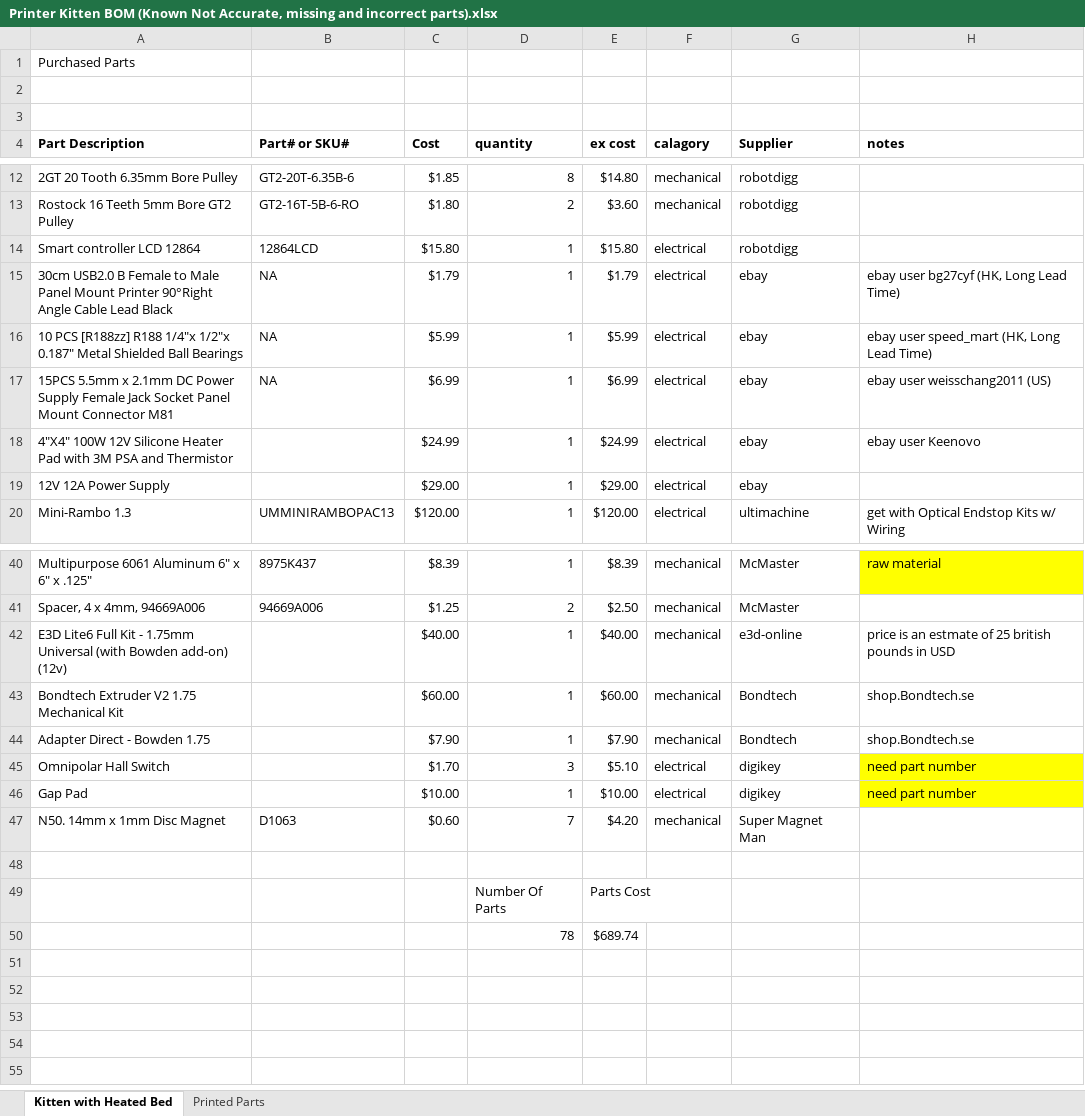
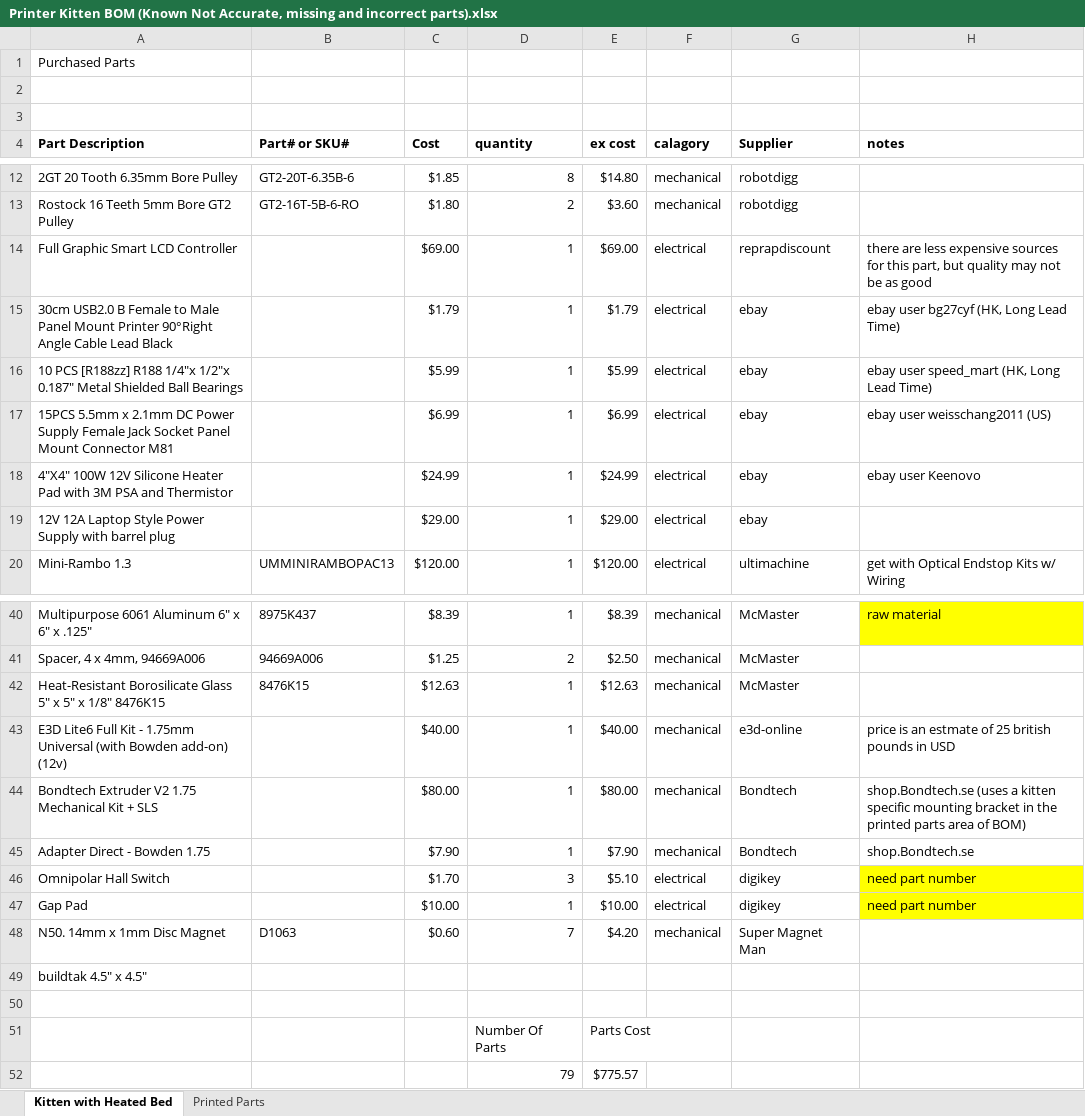
Before and after one commit to woolfepr/Printer-Kitten, an Excel workbook: Bill Of Materials/Printer Kitten BOM (Known Not Accurate, missing and incorrect parts).xlsx, sheet Kitten with Heated Bed, drawn as a sheet; only a part is shown, gaps mark what is left out; values as stored, in another font and other column widths than the file's, no borders; removed rows and columns are numbered as before the commit, all else as after; the diff names each change by its address in the sheet, - before the commit and + after, or states it on an @@ line.

```diff
--- a/Bill Of Materials/Printer Kitten BOM (Known Not Accurate, missing and incorrect parts).xlsx (sheet Kitten with Heated Bed)
+++ b/Bill Of Materials/Printer Kitten BOM (Known Not Accurate, missing and incorrect parts).xlsx (sheet Kitten with Heated Bed)
-row 14: Smart controller LCD 12864 | 12864LCD | $15.80 | 1 | $15.80 | electrical | robotdigg
+row 14: Full Graphic Smart LCD Controller |  | $69.00 | 1 | $69.00 | electrical | reprapdiscount | there are less expensive sources for this part, but quality may not be as good
-B15:B17 (Part# or SKU#): NA
+B15:B17 (Part# or SKU#): (empty)
-A19 (Part Description): 12V 12A Power Supply
+A19 (Part Description): 12V 12A Laptop Style Power Supply with barrel plug
+row 42: Heat-Resistant Borosilicate Glass 5" x 5" x 1/8" 8476K15 | 8476K15 | $12.63 | 1 | $12.63 | mechanical | McMaster
-A44 (Part Description): Bondtech Extruder V2 1.75 Mechanical Kit
+A44 (Part Description): Bondtech Extruder V2 1.75 Mechanical Kit + SLS
-C44 (Cost): $60.00
+C44 (Cost): $80.00
-E44 (ex cost): $60.00
+E44 (ex cost): $80.00
-H44 (notes): shop.Bondtech.se
+H44 (notes): shop.Bondtech.se (uses a kitten specific mounting bracket in the printed parts area of BOM)
+row 49: buildtak 4.5" x 4.5"
-row 50:  |  |  | 78 | $689.74
+row 52:  |  |  | 79 | $775.57
```
Also changed, not shown: sheet Printed Parts, formulas that keep their value, 5 other files.
